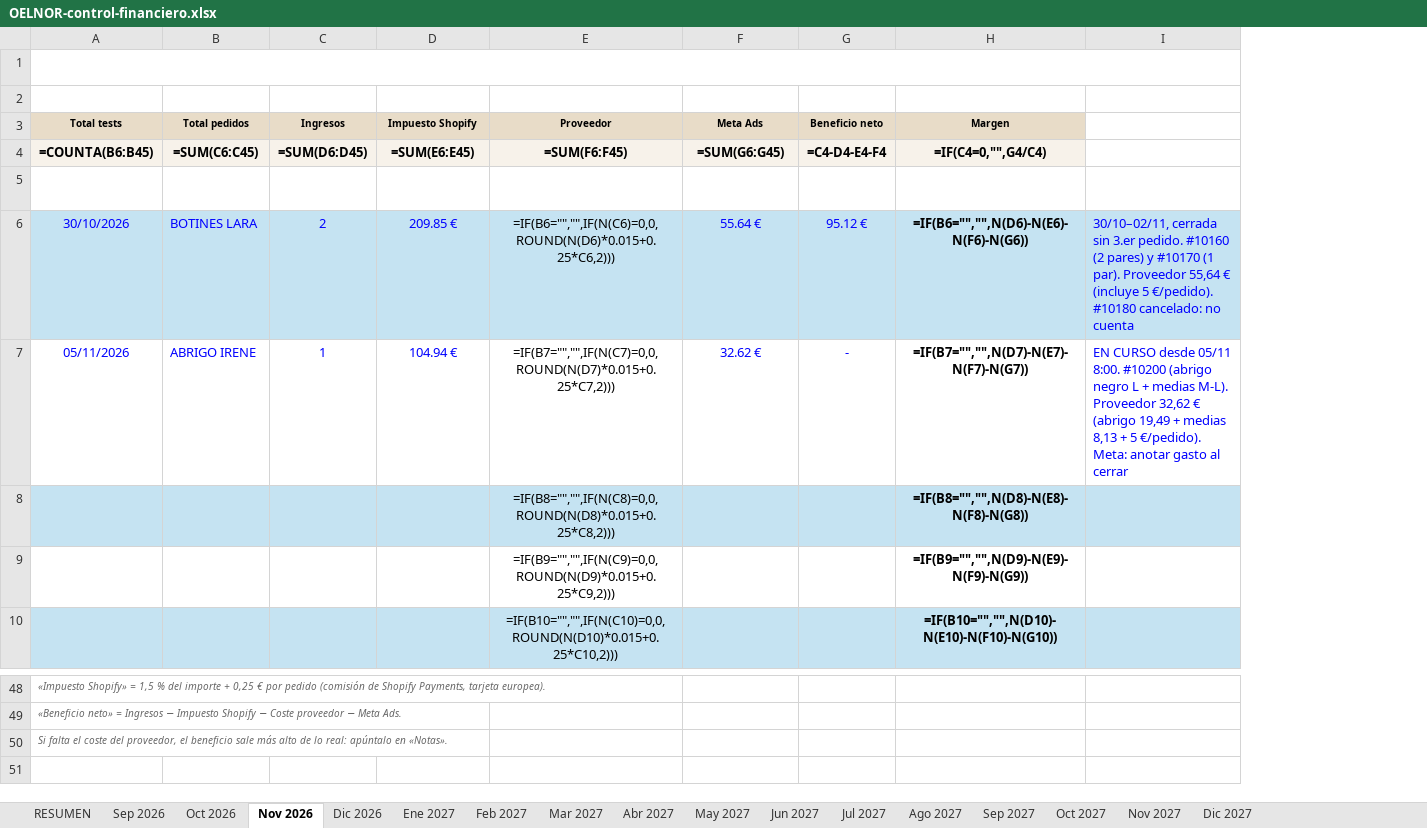
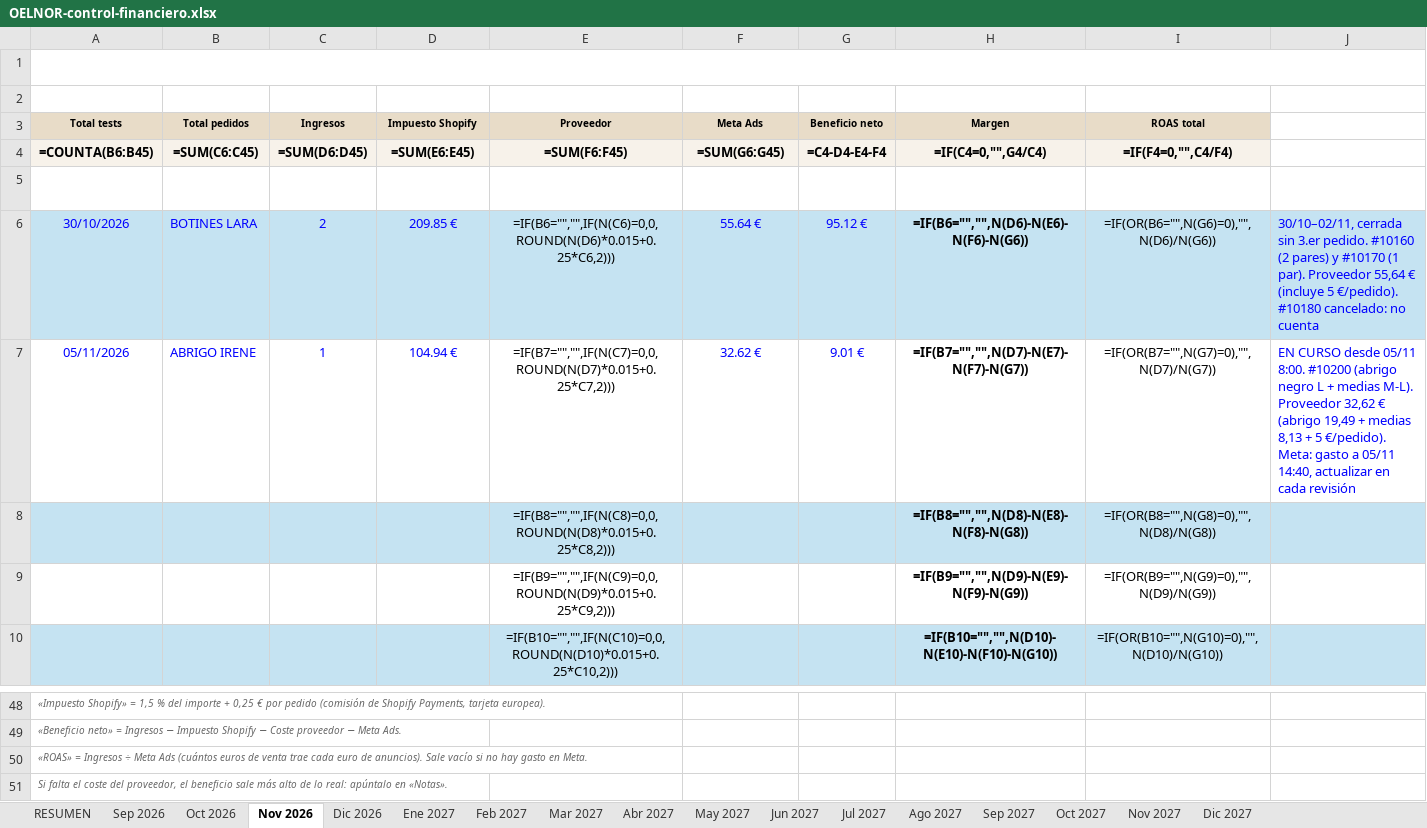
Before and after one commit to oinatzlecanda-svg/Proyecto, an Excel workbook: docs/finanzas/OELNOR-control-financiero.xlsx, sheet Nov 2026, drawn as a sheet; only a part is shown, gaps mark what is left out; values as stored, in another font and other column widths than the file's, no borders; formulas without a stored value are shown as written; conditional formats not drawn; addresses are those after the commit; the diff names each change by its address in the sheet, - before the commit and + after, or states it on an @@ line.

```diff
--- a/docs/finanzas/OELNOR-control-financiero.xlsx (sheet Nov 2026)
+++ b/docs/finanzas/OELNOR-control-financiero.xlsx (sheet Nov 2026)
+column I (ROAS total), rows 4-10: =IF(F4=0,"",C4/F4) | ROAS | =IF(OR(B6="",N(G6)=0),"",N(D6)/N(G6)) | =IF(OR(B7="",N(G7)=0),"",N(D7)/N(G7)) | =IF(OR(B8="",N(G8)=0),"",N(D8)/N(G8)) | =IF(OR(B9="",N(G9)=0),"",N(D9)/N(G9)) | =IF(OR(B10="",N(G10)=0),"",N(D10)/N(G10))
-G7 (Beneficio neto): -
+G7 (Beneficio neto): 9.01 €
-J7: …€/pedido). Meta: anotar gasto al cerrar
+J7: …€/pedido). Meta: gasto a 05/11 14:40, actualizar en cada revisión
+row 50: «ROAS» = Ingresos ÷ Meta Ads (cuántos euros de venta trae cada euro de anuncios). Sale vacío si no hay gasto en Meta.
```
Also changed, not shown: sheet RESUMEN, sheet May 2027, sheet Ene 2027, sheet Mar 2027, sheet Abr 2027, sheet Jun 2027, 10 more sheets, 1 other file.
